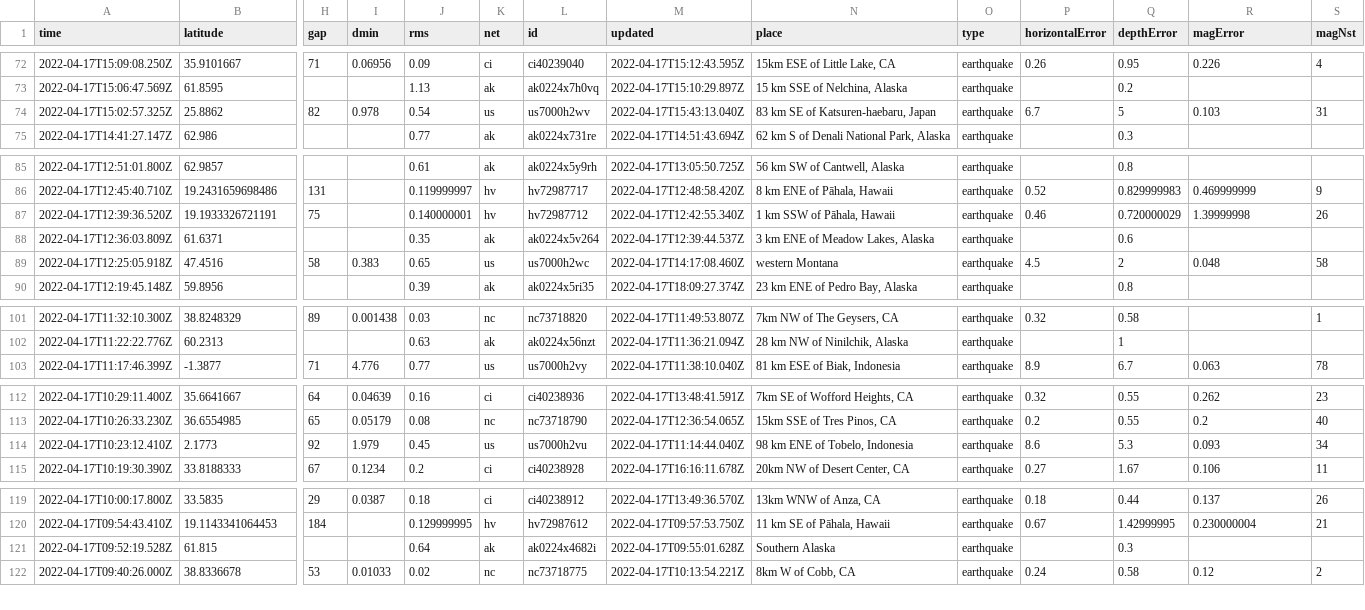
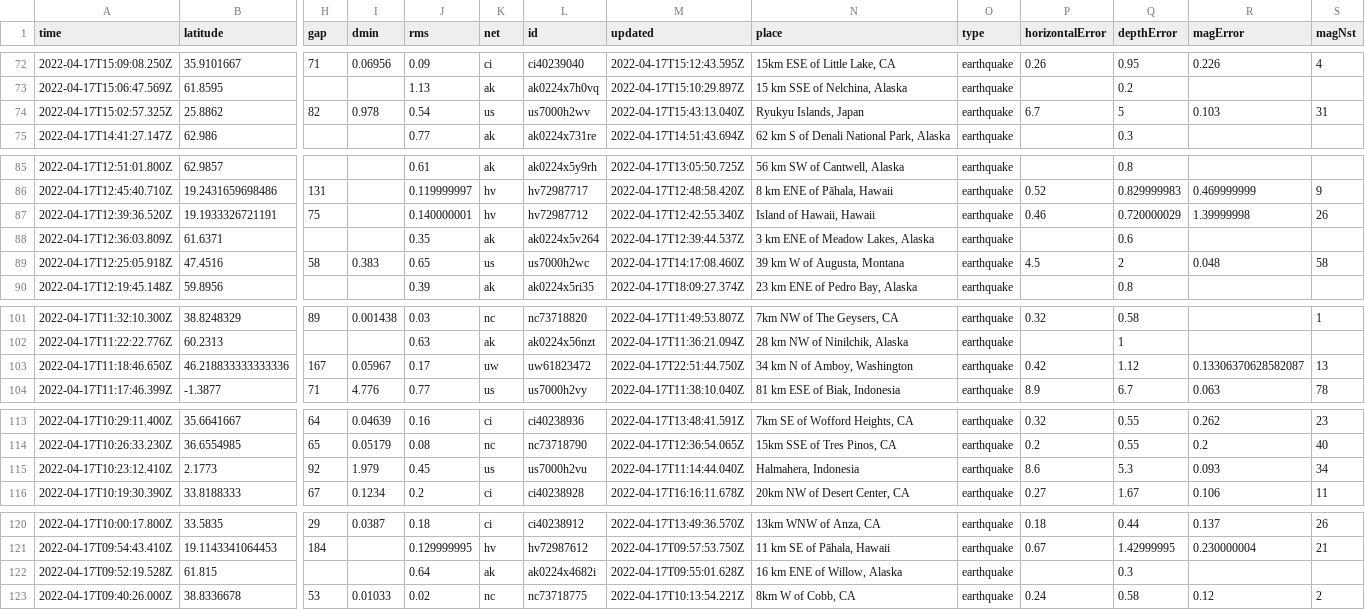
Before and after one commit to invisibae/nicar22-github-actions, a CSV file: usgs_current.csv, drawn as a sheet; only a part is shown, gaps mark what is left out; addresses are those after the commit; rows hold the shown columns only; the diff covers the shown part only; the diff names each change by its address in the sheet, - before the commit and + after, or states it on an @@ line.

```diff
--- a/usgs_current.csv
+++ b/usgs_current.csv
-N74 (place): 83 km SE of Katsuren-haebaru, Japan
+N74 (place): Ryukyu Islands, Japan
-N87 (place): 1 km SSW of Pāhala, Hawaii
+N87 (place): Island of Hawaii, Hawaii
-N89 (place): western Montana
+N89 (place): 39 km W of Augusta, Montana
+row 103: 2022-04-17T11:18:46.650Z | 46.218833333333336 | 167 | 0.05967 | 0.17 | uw | uw61823472 | 2022-04-17T22:51:44.750Z | 34 km N of Amboy, Washington | earthquake | 0.42 | 1.12 | 0.13306370628582087 | 13
-N115 (place): 98 km ENE of Tobelo, Indonesia
+N115 (place): Halmahera, Indonesia
-N122 (place): Southern Alaska
+N122 (place): 16 km ENE of Willow, Alaska
```
Also changed, not shown: 4 edited cells elsewhere in this file, 1 other file.
